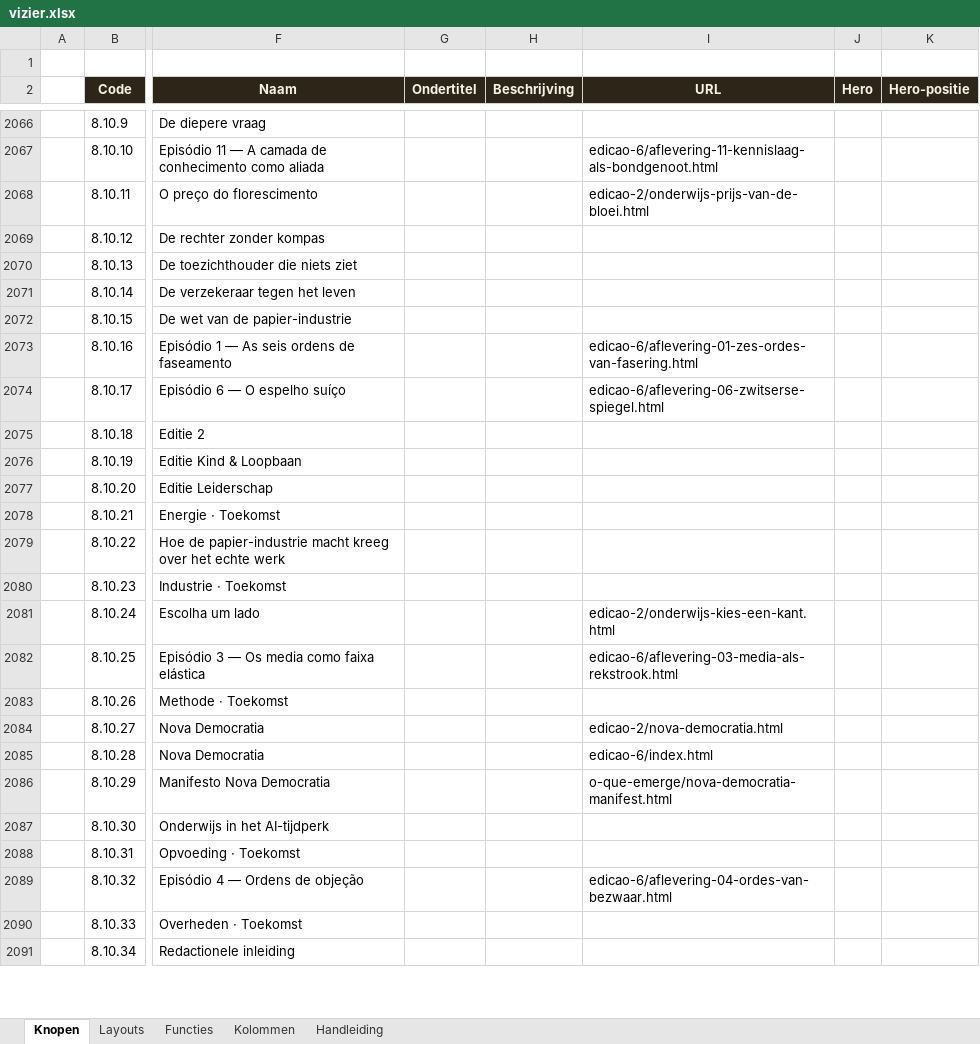
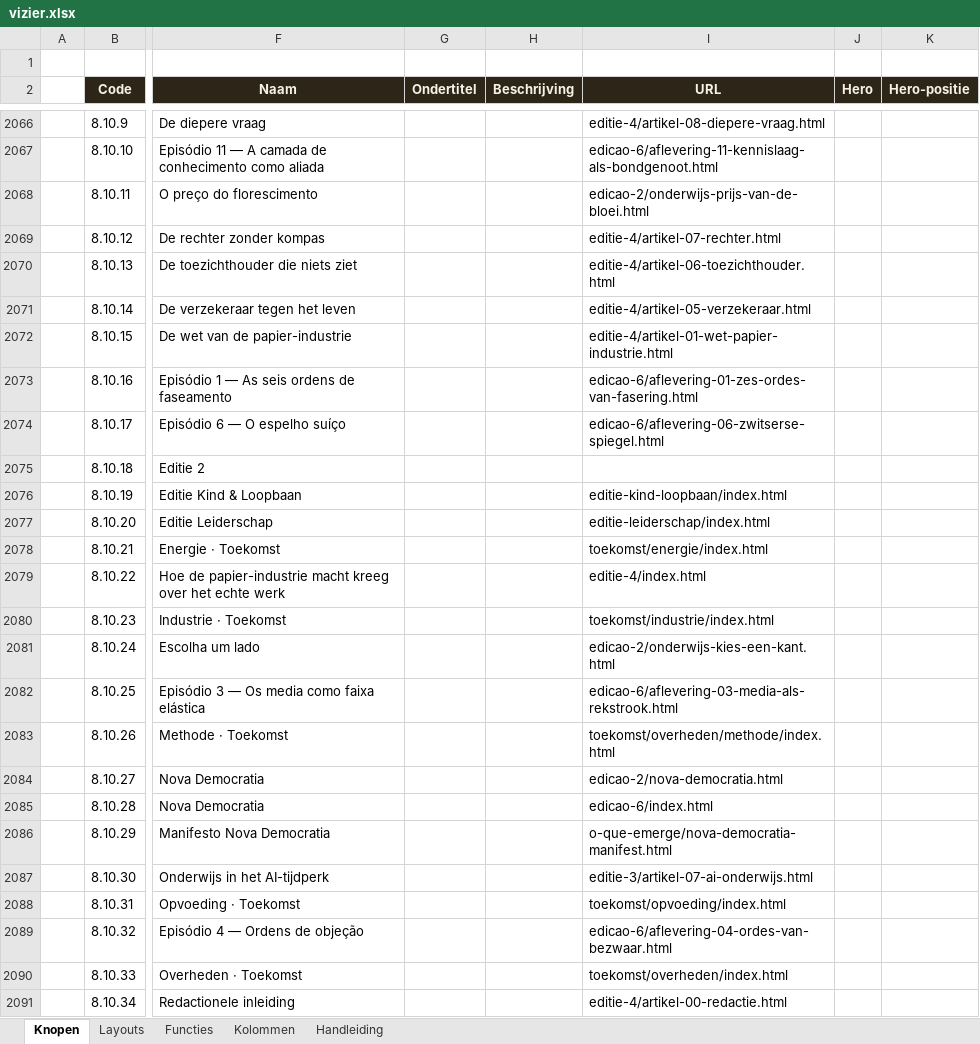
Before and after one commit to koosvanM/openvizier, an Excel workbook: nl/_data/vizier.xlsx, sheet Knopen, drawn as a sheet; only a part is shown, gaps mark what is left out; values as stored, in another font and other column widths than the file's, no borders; the diff covers the shown part only; the diff names each change by its address in the sheet, - before the commit and + after, or states it on an @@ line.

```diff
--- a/nl/_data/vizier.xlsx (sheet Knopen)
+++ b/nl/_data/vizier.xlsx (sheet Knopen)
-I2066 (URL): (empty)
+I2066 (URL): editie-4/artikel-08-diepere-vraag.html
-I2069 (URL): (empty)
+I2069 (URL): editie-4/artikel-07-rechter.html
-I2070 (URL): (empty)
+I2070 (URL): editie-4/artikel-06-toezichthouder.html
-I2071 (URL): (empty)
+I2071 (URL): editie-4/artikel-05-verzekeraar.html
-I2072 (URL): (empty)
+I2072 (URL): editie-4/artikel-01-wet-papier-industrie.html
-I2076 (URL): (empty)
+I2076 (URL): editie-kind-loopbaan/index.html
-I2077 (URL): (empty)
+I2077 (URL): editie-leiderschap/index.html
-I2078 (URL): (empty)
+I2078 (URL): toekomst/energie/index.html
-I2079 (URL): (empty)
+I2079 (URL): editie-4/index.html
-I2080 (URL): (empty)
+I2080 (URL): toekomst/industrie/index.html
-I2083 (URL): (empty)
+I2083 (URL): toekomst/overheden/methode/index.html
-I2087 (URL): (empty)
+I2087 (URL): editie-3/artikel-07-ai-onderwijs.html
-I2088 (URL): (empty)
+I2088 (URL): toekomst/opvoeding/index.html
-I2090 (URL): (empty)
+I2090 (URL): toekomst/overheden/index.html
-I2091 (URL): (empty)
+I2091 (URL): editie-4/artikel-00-redactie.html
```
Also changed, not shown: 58 edited cells elsewhere in this sheet.
